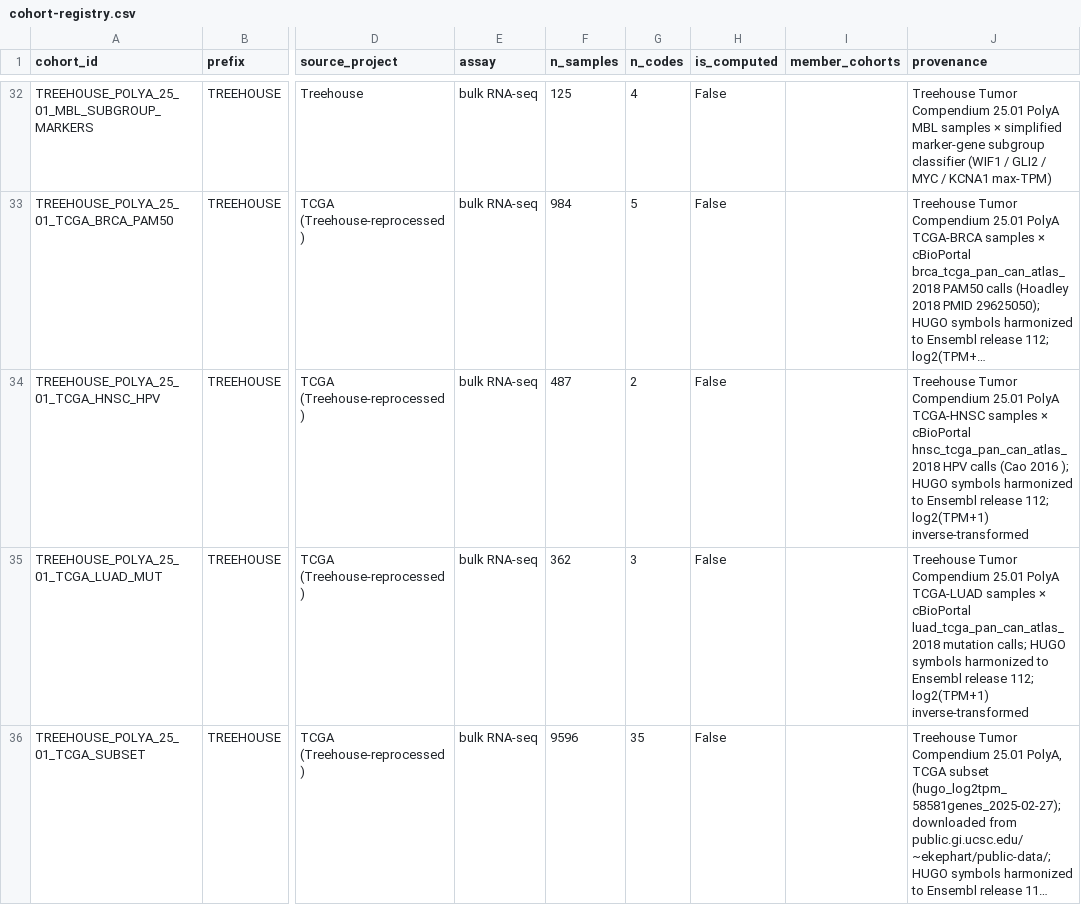
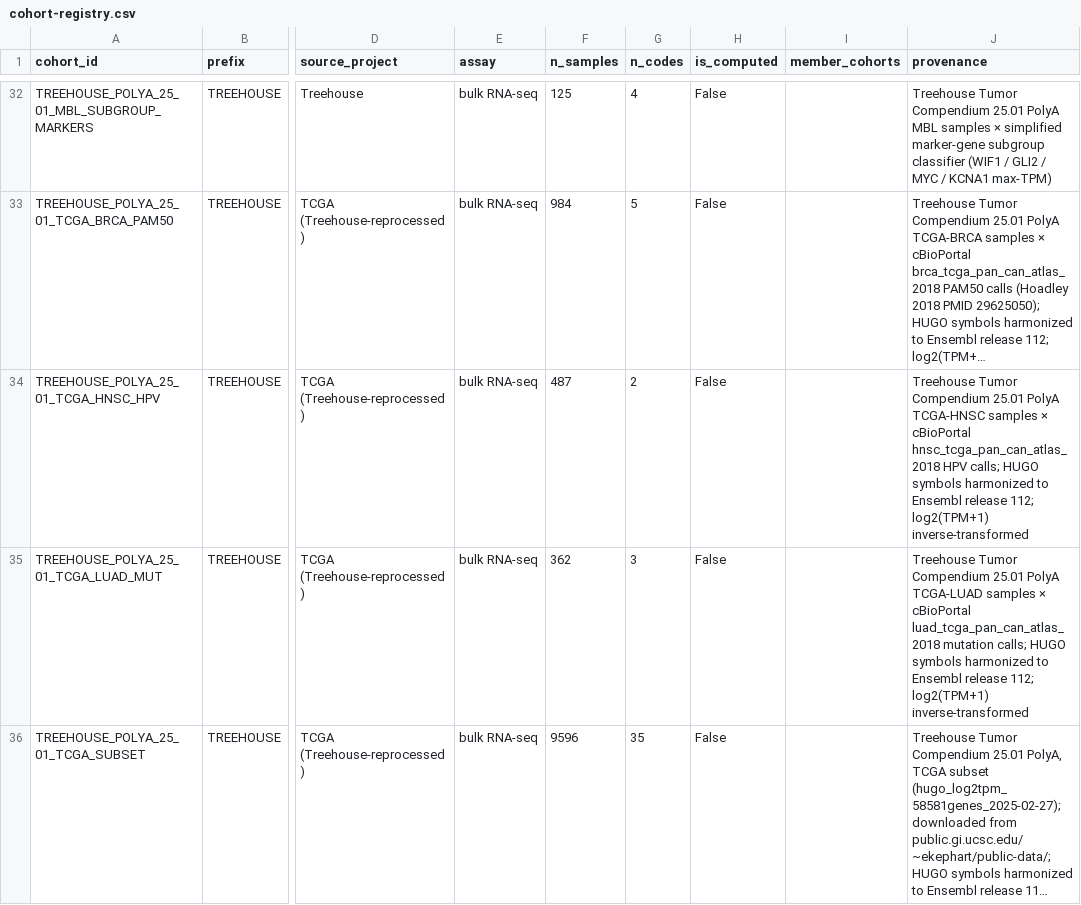
Before and after one commit to pirl-unc/pirlygenes, a CSV file: pirlygenes/data/cohort-registry.csv, drawn as a sheet; only a part is shown, gaps mark what is left out; long unchanged cells end in …; the diff names each change by its address in the sheet, - before the commit and + after, or states it on an @@ line.

Commit message:
#458 review fixes: align author-year tags with swapped PMIDs
Self-review of PR #459 caught free-text 'Author Year' source tags left
mismatched after the citation swaps:
- BCC TMB: 'Bonilla 2016' label pointed at Jayaraman 2014 (PMID:23774526)
  -> real Bonilla 2016 BCC drivers paper (PMID:26950094).
- BRCA_Basal/HER2 TMB: 'Barroso-Sousa 2020' lost its PMID to a trim
  -> restore the real Barroso-Sousa 2020 breast-TMB paper (PMID:32067680).
- cohort-registry HNSC HPV: drop orphaned '(Cao 2016 )' text left by a trim.

Independent 12/12 random-sample re-verification of cancer-key-genes
replacements: all titles match gene+cancer+claim.

```diff
--- a/pirlygenes/data/cohort-registry.csv
+++ b/pirlygenes/data/cohort-registry.csv
-J34 (provenance): …hnsc_tcga_pan_can_atlas_2018 HPV calls (Cao 2016 ); HUGO symbols…
+J34 (provenance): …hnsc_tcga_pan_can_atlas_2018 HPV calls; HUGO symbols…
```
Also changed, not shown: pirlygenes/data/cancer-tmb.csv.
